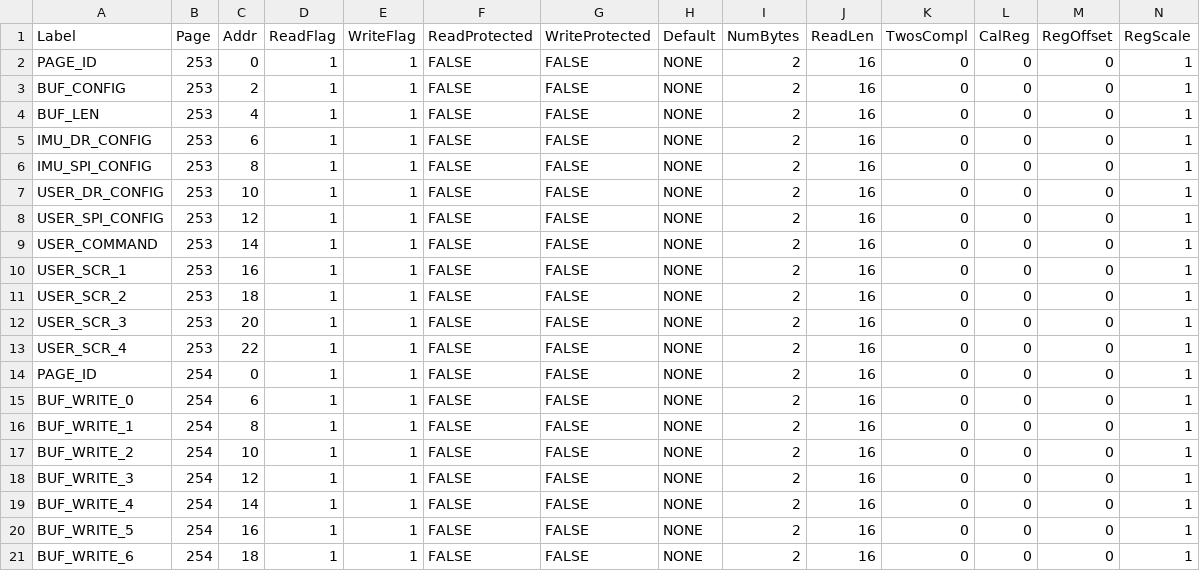
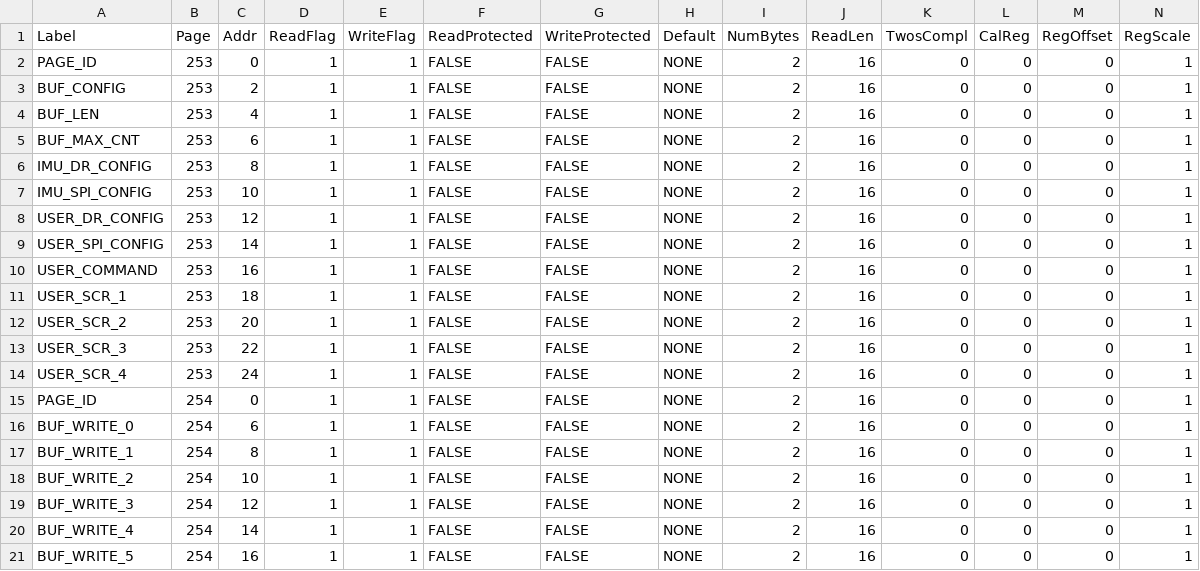
Before and after one commit to ajn96/iSensor-SPI-Buffer, a CSV file: iSensor_SPI_Buffer_RegDataFile.csv, drawn as a sheet; only a part is shown; the shorter side is filled out with more unchanged rows.

Commit message:
Added new buffer max count register, implemented buffer logic (untested)

```diff
--- a/iSensor_SPI_Buffer_RegDataFile.csv
+++ b/iSensor_SPI_Buffer_RegDataFile.csv
@@ -4,11 +4,12 @@ BUF_CONFIG,253,2,1,1,FALSE,FALSE,NONE,2,16,0,0,0,1
 BUF_LEN,253,4,1,1,FALSE,FALSE,NONE,2,16,0,0,0,1
-IMU_DR_CONFIG,253,6,1,1,FALSE,FALSE,NONE,2,16,0,0,0,1
-IMU_SPI_CONFIG,253,8,1,1,FALSE,FALSE,NONE,2,16,0,0,0,1
-USER_DR_CONFIG,253,10,1,1,FALSE,FALSE,NONE,2,16,0,0,0,1
-USER_SPI_CONFIG,253,12,1,1,FALSE,FALSE,NONE,2,16,0,0,0,1
-USER_COMMAND,253,14,1,1,FALSE,FALSE,NONE,2,16,0,0,0,1
-USER_SCR_1,253,16,1,1,FALSE,FALSE,NONE,2,16,0,0,0,1
-USER_SCR_2,253,18,1,1,FALSE,FALSE,NONE,2,16,0,0,0,1
-USER_SCR_3,253,20,1,1,FALSE,FALSE,NONE,2,16,0,0,0,1
-USER_SCR_4,253,22,1,1,FALSE,FALSE,NONE,2,16,0,0,0,1
+BUF_MAX_CNT,253,6,1,1,FALSE,FALSE,NONE,2,16,0,0,0,1
+IMU_DR_CONFIG,253,8,1,1,FALSE,FALSE,NONE,2,16,0,0,0,1
+IMU_SPI_CONFIG,253,10,1,1,FALSE,FALSE,NONE,2,16,0,0,0,1
+USER_DR_CONFIG,253,12,1,1,FALSE,FALSE,NONE,2,16,0,0,0,1
+USER_SPI_CONFIG,253,14,1,1,FALSE,FALSE,NONE,2,16,0,0,0,1
+USER_COMMAND,253,16,1,1,FALSE,FALSE,NONE,2,16,0,0,0,1
+USER_SCR_1,253,18,1,1,FALSE,FALSE,NONE,2,16,0,0,0,1
+USER_SCR_2,253,20,1,1,FALSE,FALSE,NONE,2,16,0,0,0,1
+USER_SCR_3,253,22,1,1,FALSE,FALSE,NONE,2,16,0,0,0,1
+USER_SCR_4,253,24,1,1,FALSE,FALSE,NONE,2,16,0,0,0,1
 PAGE_ID,254,0,1,1,FALSE,FALSE,NONE,2,16,0,0,0,1
```
Also changed, not shown: 4 other files.
